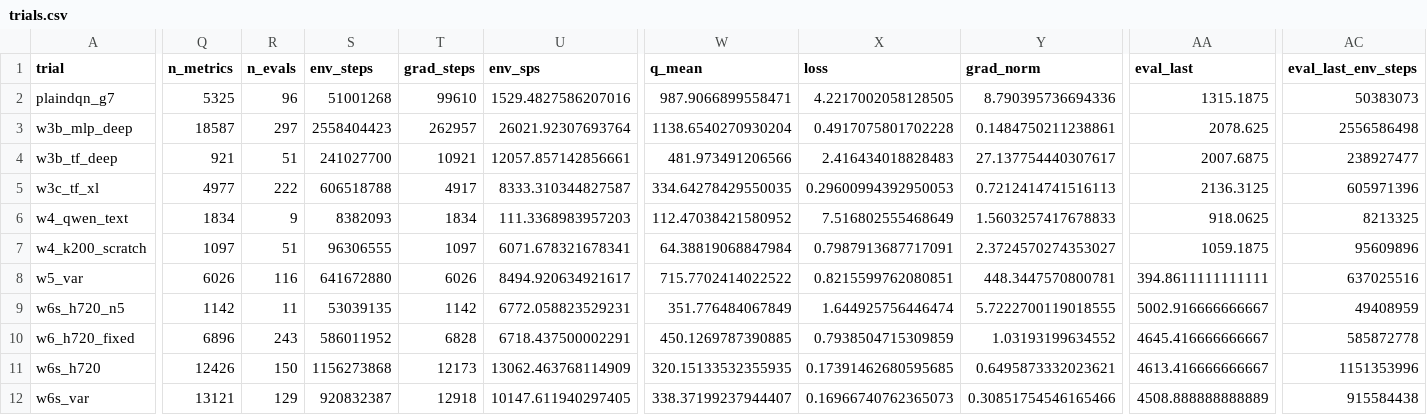
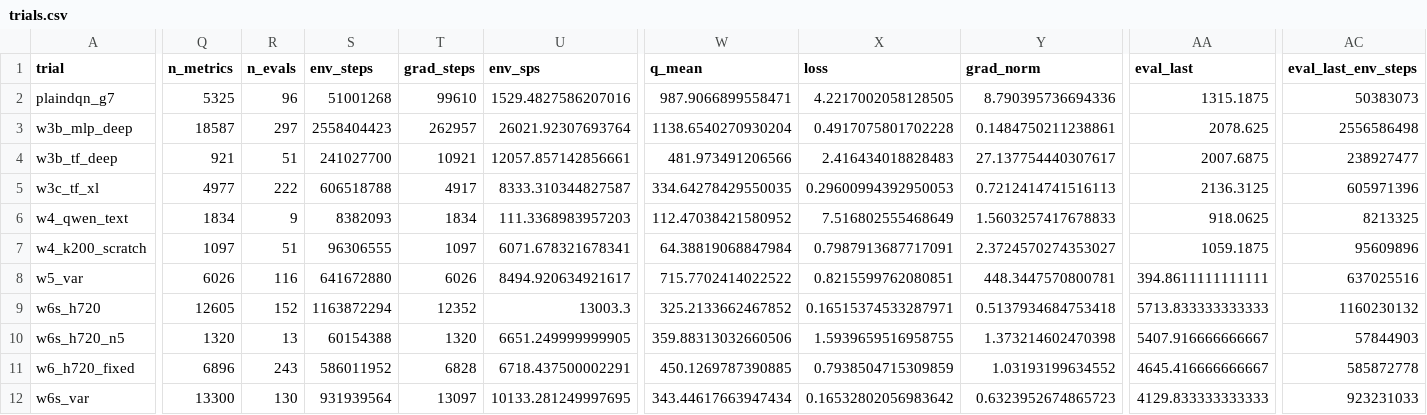
Before and after one commit to guoshaoyang-pku/poor-rl, a CSV file: examples/suika_trials/trials.csv, drawn as a sheet; only a part is shown, gaps mark what is left out; removed rows and columns are numbered as before the commit, all else as after; rows hold the shown columns only; the diff covers the shown part only; the diff names each change by its address in the sheet, - before the commit and + after, or states it on an @@ line.

Commit message:
suika trials: live sync 10-03 02:03

```diff
--- a/examples/suika_trials/trials.csv
+++ b/examples/suika_trials/trials.csv
+row 9: w6s_h720 | 12605 | 152 | 1163872294 | 12352 | 13003.3 | 325.2133662467852 | 0.16515374533287971 | 0.5137934684753418 | 5713.833333333333 | 1160230132
-Q10 (n_metrics): 1142
+Q10 (n_metrics): 1320
-R10 (n_evals): 11
+R10 (n_evals): 13
-S10 (env_steps): 53039135
+S10 (env_steps): 60154388
-T10 (grad_steps): 1142
+T10 (grad_steps): 1320
-U10 (env_sps): 6772.058823529231
+U10 (env_sps): 6651.249999999905
-W10 (q_mean): 351.776484067849
+W10 (q_mean): 359.88313032660506
-X10 (loss): 1.644925756446474
+X10 (loss): 1.5939659516958755
-Y10 (grad_norm): 5.7222700119018555
+Y10 (grad_norm): 1.373214602470398
-AA10 (eval_last): 5002.916666666667
+AA10 (eval_last): 5407.916666666667
-AC10 (eval_last_env_steps): 49408959
+AC10 (eval_last_env_steps): 57844903
-row 11: w6s_h720 | 12426 | 150 | 1156273868 | 12173 | 13062.463768114909 | 320.15133532355935 | 0.17391462680595685 | 0.6495873332023621 | 4613.416666666667 | 1151353996
-Q12 (n_metrics): 13121
+Q12 (n_metrics): 13300
-R12 (n_evals): 129
+R12 (n_evals): 130
-S12 (env_steps): 920832387
+S12 (env_steps): 931939564
-T12 (grad_steps): 12918
+T12 (grad_steps): 13097
-U12 (env_sps): 10147.611940297405
+U12 (env_sps): 10133.281249997695
-W12 (q_mean): 338.37199237944407
+W12 (q_mean): 343.44617663947434
-X12 (loss): 0.16966740762365073
+X12 (loss): 0.16532802056983642
-Y12 (grad_norm): 0.30851754546165466
+Y12 (grad_norm): 0.6323952674865723
-AA12 (eval_last): 4508.888888888889
+AA12 (eval_last): 4129.833333333333
-AC12 (eval_last_env_steps): 915584438
+AC12 (eval_last_env_steps): 923231033
```
Also changed, not shown: 29 edited cells elsewhere in this file, 21 other files.
